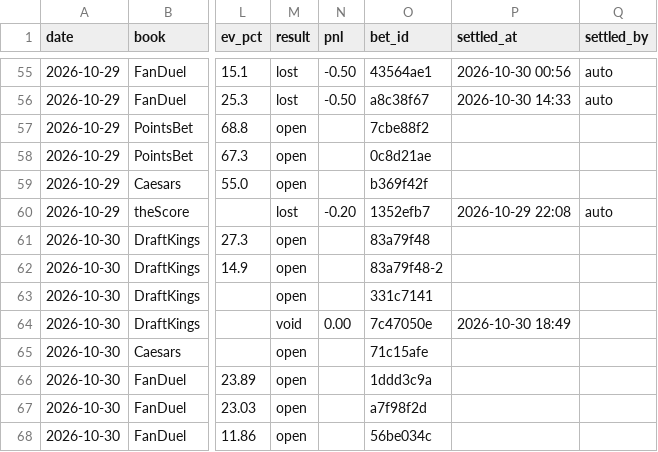
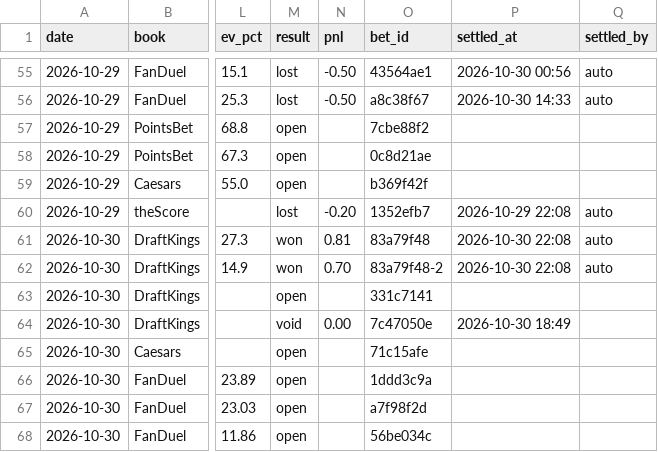
Before and after one commit to s-chuch/bet-dashboard, a CSV file: data/bets.csv, drawn as a sheet; only a part is shown, gaps mark what is left out; the diff names each change by its address in the sheet, - before the commit and + after, or states it on an @@ line.

```diff
--- a/data/bets.csv
+++ b/data/bets.csv
-M61:M62 (result): open
+M61:M62 (result): won
-N61 (pnl): (empty)
+N61 (pnl): 0.81
-P61:P62 (settled_at): (empty)
+P61:P62 (settled_at): 2026-10-30 22:08
-Q61:Q62 (settled_by): (empty)
+Q61:Q62 (settled_by): auto
-N62 (pnl): (empty)
+N62 (pnl): 0.70
```
Also changed, not shown: data/balances.csv, data/ledger.csv, 5 other files.
